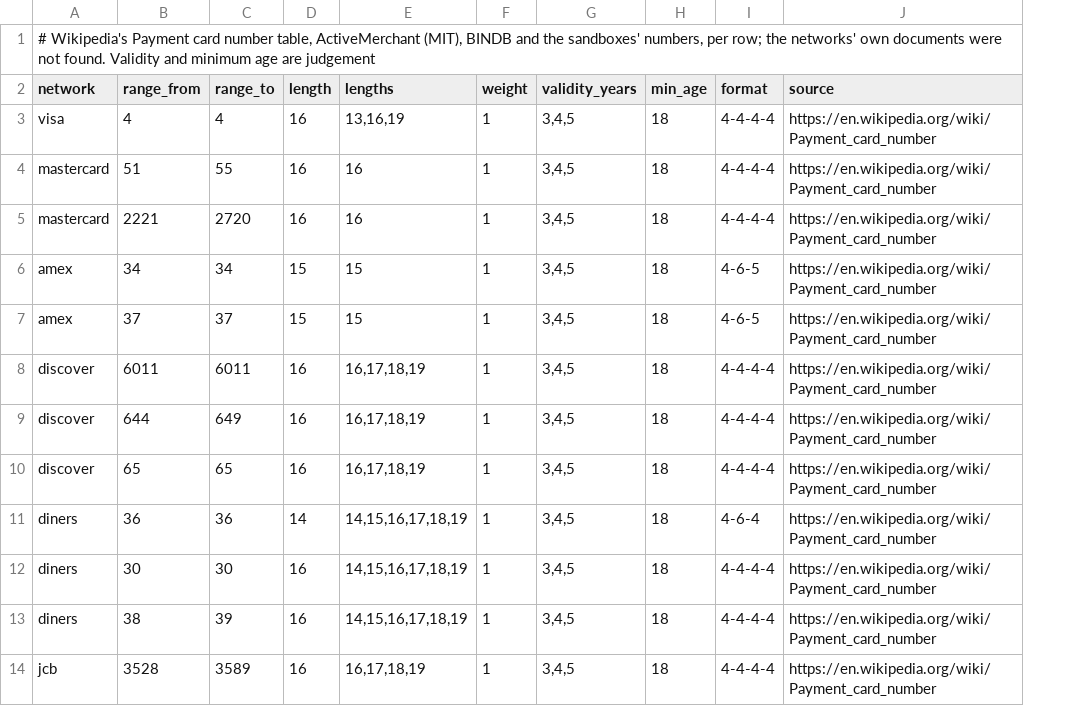
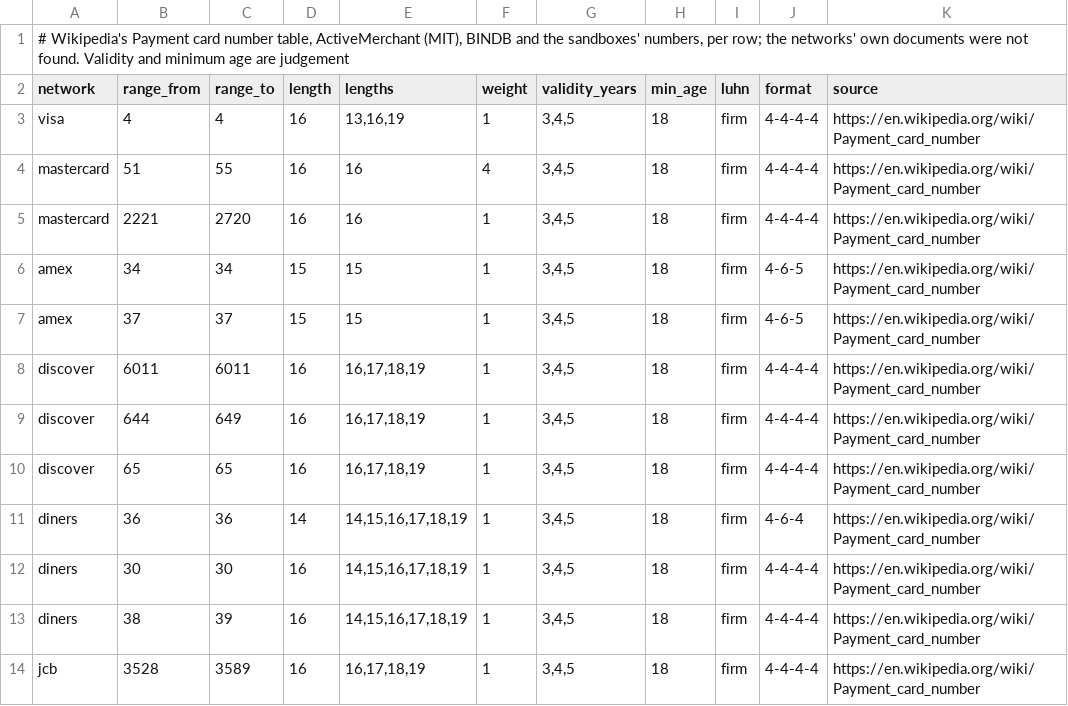
Before and after one commit to dasmig/finance-generator, a TSV file: resources/full/networks.tsv, drawn as a sheet; only a part is shown; the diff names each change by its address in the sheet, - before the commit and + after, or states it on an @@ line.

```diff
--- a/resources/full/networks.tsv
+++ b/resources/full/networks.tsv
+column I (luhn), rows 3-14: all firm
-F4 (weight): 1
+F4 (weight): 4
```
Also changed, not shown: resources/lite/networks.tsv, scripts/curated/networks.tsv, 12 other files.
